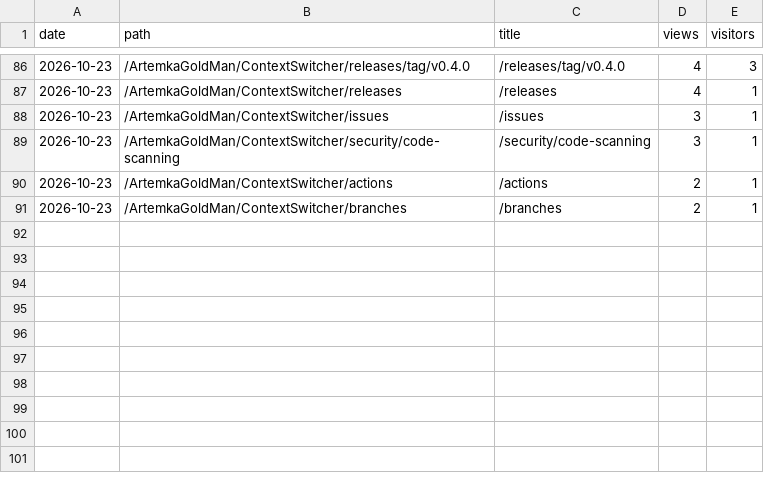
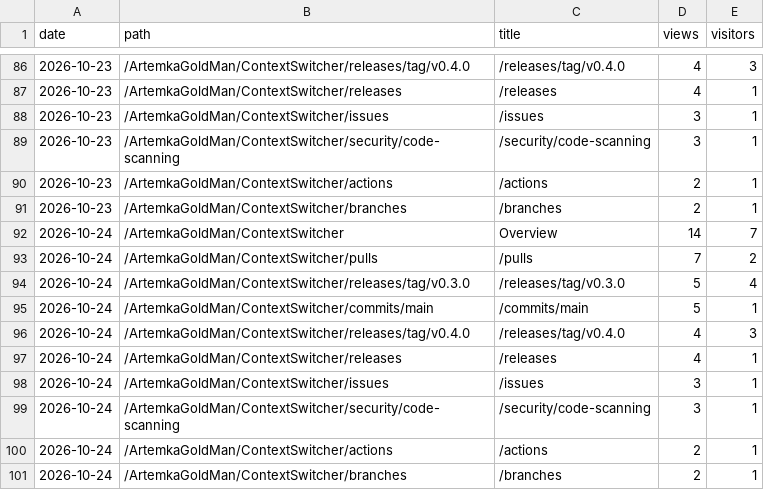
Before and after one commit to ArtemkaGoldMan/ContextSwitcher, a CSV file: paths.csv, drawn as a sheet; only a part is shown, gaps mark what is left out.

```diff
--- a/paths.csv
+++ b/paths.csv
@@ -91 +91,11 @@ date,path,title,views,visitors
 2026-10-23,/ArtemkaGoldMan/ContextSwitcher/branches,/branches,2,1
+2026-10-24,/ArtemkaGoldMan/ContextSwitcher,Overview,14,7
+2026-10-24,/ArtemkaGoldMan/ContextSwitcher/pulls,/pulls,7,2
+2026-10-24,/ArtemkaGoldMan/ContextSwitcher/releases/tag/v0.3.0,/releases/tag/v0.3.0,5,4
+2026-10-24,/ArtemkaGoldMan/ContextSwitcher/commits/main,/commits/main,5,1
+2026-10-24,/ArtemkaGoldMan/ContextSwitcher/releases/tag/v0.4.0,/releases/tag/v0.4.0,4,3
+2026-10-24,/ArtemkaGoldMan/ContextSwitcher/releases,/releases,4,1
+2026-10-24,/ArtemkaGoldMan/ContextSwitcher/issues,/issues,3,1
+2026-10-24,/ArtemkaGoldMan/ContextSwitcher/security/code-scanning,/security/code-scanning,3,1
+2026-10-24,/ArtemkaGoldMan/ContextSwitcher/actions,/actions,2,1
+2026-10-24,/ArtemkaGoldMan/ContextSwitcher/branches,/branches,2,1
```
Also changed, not shown: clones.csv, downloads.csv, 4 other files.
